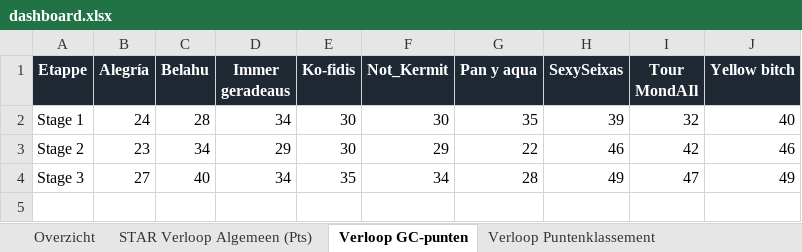
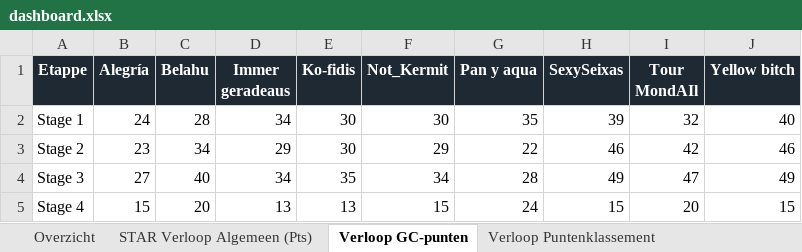
Before and after one commit to Timbrowne111/tdf-fantasy-league-2026, an Excel workbook: data/dashboard.xlsx, sheet Verloop GC-punten, drawn as a sheet; values as stored, in another font and other column widths than the file's, no borders; charts and pictures not drawn; the diff names each change by its address in the sheet, - before the commit and + after, or states it on an @@ line.

```diff
--- a/data/dashboard.xlsx (sheet Verloop GC-punten)
+++ b/data/dashboard.xlsx (sheet Verloop GC-punten)
+row 5: Stage 4 | 15 | 20 | 13 | 13 | 15 | 24 | 15 | 20 | 15
```
Also changed, not shown: sheet Overzicht, sheet Stijgers, sheet Bijzaak - renners en historie, sheet STAR Verloop Algemeen (Pts), sheet Verloop Puntenklassement, sheet Verloop Bergklassement, charts or pictures, 1 other file.
